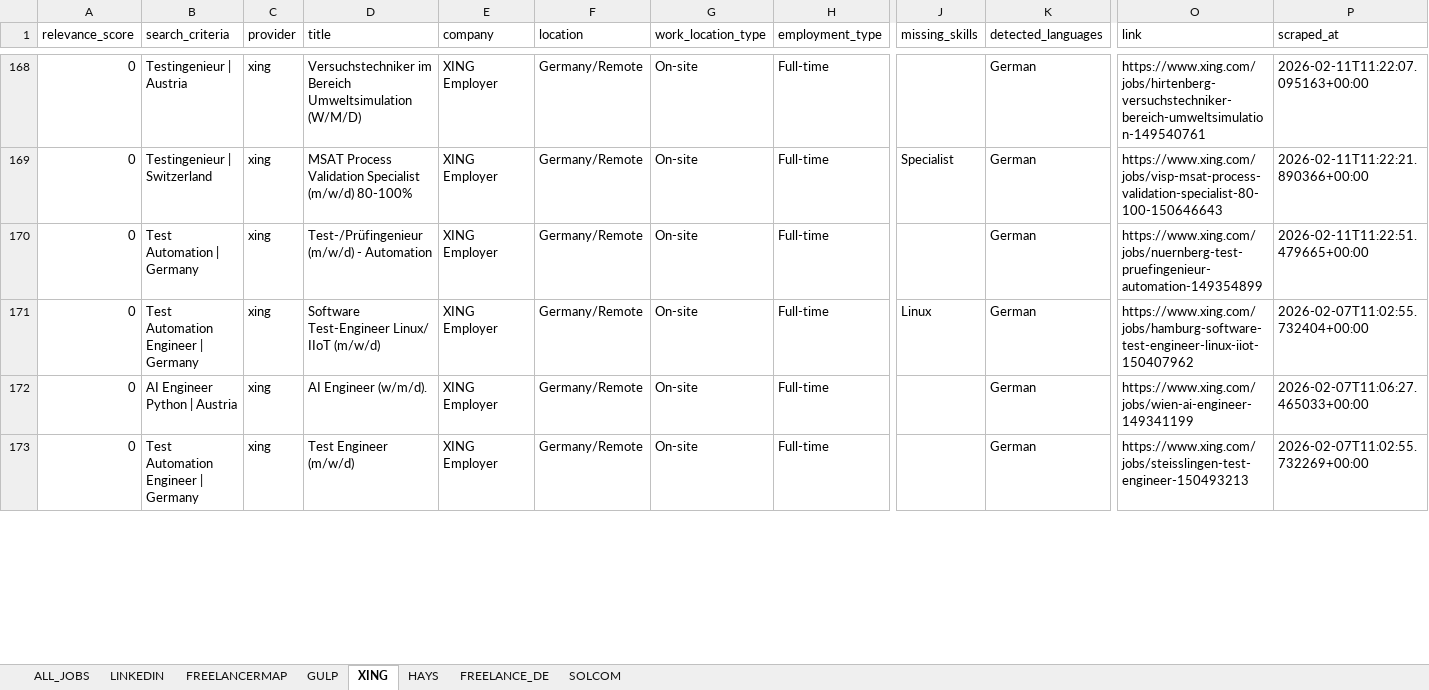
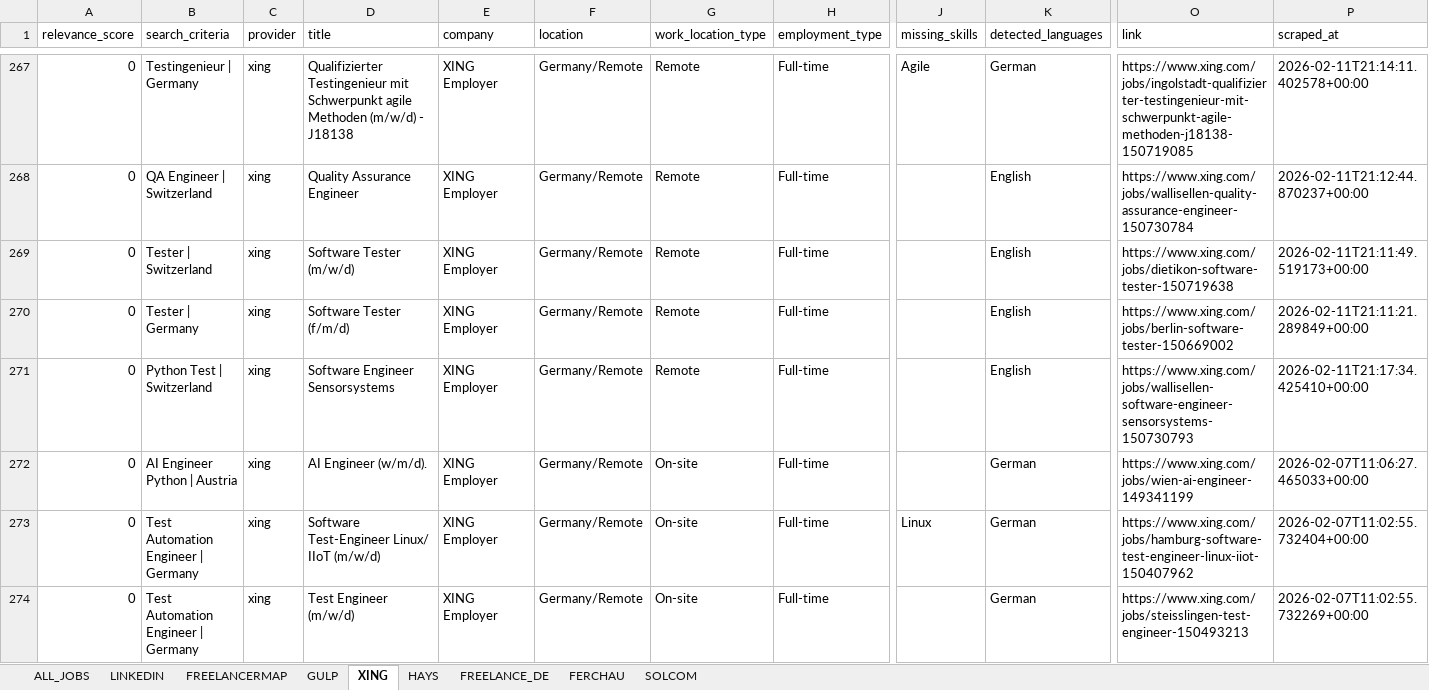
Before and after one commit to OpenXFlow/jobLens-data, an Excel workbook: results/JobLens_Dashboard.xlsx, sheet XING, drawn as a sheet; only a part is shown, gaps mark what is left out; values as stored, in another font and other column widths than the file's, no borders; addresses are those after the commit; rows hold the shown columns only; the diff covers the shown part only; the diff names each change by its address in the sheet, - before the commit and + after, or states it on an @@ line.

```diff
--- a/results/JobLens_Dashboard.xlsx (sheet XING)
+++ b/results/JobLens_Dashboard.xlsx (sheet XING)
+sheet tab: FERCHAU
-B267 (search_criteria): Testingenieur | Austria
+B267 (search_criteria): Testingenieur | Germany
-D267 (title): Versuchstechniker im Bereich Umweltsimulation (W/M/D)
+D267 (title): Qualifizierter Testingenieur mit Schwerpunkt agile Methoden (m/w/d) - J18138
-G267 (work_location_type): On-site
+G267 (work_location_type): Remote
-J267 (missing_skills): (empty)
+J267 (missing_skills): Agile
-O267 (link): https://www.xing.com/jobs/hirtenberg-versuchstechniker-bereich-umweltsimulation-149540761
+O267 (link): https://www.xing.com/jobs/ingolstadt-qualifizierter-testingenieur-mit-schwerpunkt-agile-methoden-j18138-150719085
-P267 (scraped_at): 2026-02-11T11:22:07.095163+00:00
+P267 (scraped_at): 2026-02-11T21:14:11.402578+00:00
+row 268: 0 | QA Engineer | Switzerland | xing | Quality Assurance Engineer | XING Employer | Germany/Remote | Remote | Full-time |  | English | https://www.xing.com/jobs/wallisellen-quality-assurance-engineer-150730784 | 2026-02-11T21:12:44.870237+00:00
-B269 (search_criteria): Testingenieur | Switzerland
+B269 (search_criteria): Tester | Switzerland
-D269 (title): MSAT Process Validation Specialist (m/w/d) 80-100%
+D269 (title): Software Tester (m/w/d)
-G269 (work_location_type): On-site
+G269 (work_location_type): Remote
-J269 (missing_skills): Specialist
+J269 (missing_skills): (empty)
-K269 (detected_languages): German
+K269 (detected_languages): English
-O269 (link): https://www.xing.com/jobs/visp-msat-process-validation-specialist-80-100-150646643
+O269 (link): https://www.xing.com/jobs/dietikon-software-tester-150719638
-P269 (scraped_at): 2026-02-11T11:22:21.890366+00:00
+P269 (scraped_at): 2026-02-11T21:11:49.519173+00:00
+row 270: 0 | Tester | Germany | xing | Software Tester (f/m/d) | XING Employer | Germany/Remote | Remote | Full-time |  | English | https://www.xing.com/jobs/berlin-software-tester-150669002 | 2026-02-11T21:11:21.289849+00:00
-B271 (search_criteria): Test Automation | Germany
+B271 (search_criteria): Python Test | Switzerland
-D271 (title): Test-/Prüfingenieur (m/w/d) - Automation
+D271 (title): Software Engineer Sensorsystems
-G271 (work_location_type): On-site
+G271 (work_location_type): Remote
-K271 (detected_languages): German
+K271 (detected_languages): English
-O271 (link): https://www.xing.com/jobs/nuernberg-test-pruefingenieur-automation-149354899
+O271 (link): https://www.xing.com/jobs/wallisellen-software-engineer-sensorsystems-150730793
-P271 (scraped_at): 2026-02-11T11:22:51.479665+00:00
+P271 (scraped_at): 2026-02-11T21:17:34.425410+00:00
@@ row 172 moved to row 272: 0 @@
```
Also changed, not shown: 4 added rows, 283 moved rows and 7 edited cells elsewhere in this sheet, sheet ALL_JOBS, sheet LINKEDIN, sheet GULP, sheet FREELANCE_DE, sheet FREELANCERMAP, sheet HAYS, 1 more sheet, 41 other files.
